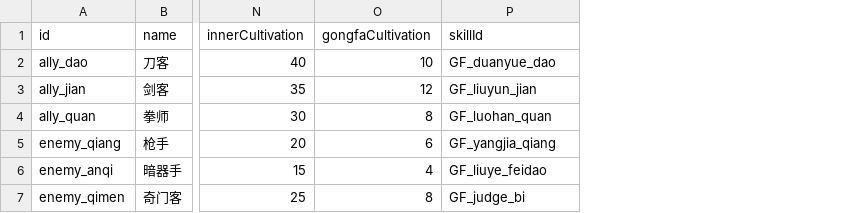
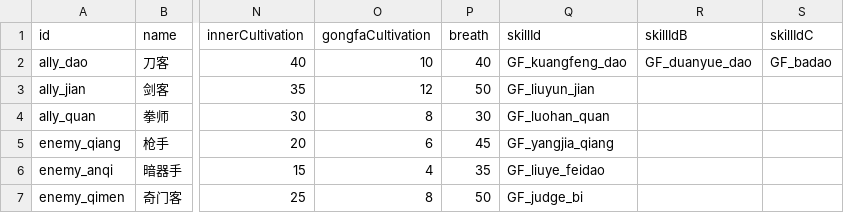
Before and after one commit to 1525261116/game-dev, a CSV file: jianghu-game/data/tables/units.csv, drawn as a sheet; only a part is shown, gaps mark what is left out; addresses are those after the commit; the diff names each change by its address in the sheet, - before the commit and + after, or states it on an @@ line.

```diff
--- a/jianghu-game/data/tables/units.csv
+++ b/jianghu-game/data/tables/units.csv
+column P (breath), rows 2-7: 40 | 50 | 30 | 45 | 35 | 50
+column R (skillIdB), row 2: GF_duanyue_dao
+column S (skillIdC), row 2: GF_badao
-Q2 (skillId): GF_duanyue_dao
+Q2 (skillId): GF_kuangfeng_dao
```
Also changed, not shown: jianghu-game/data/tables/skills.csv, 20 other files.
